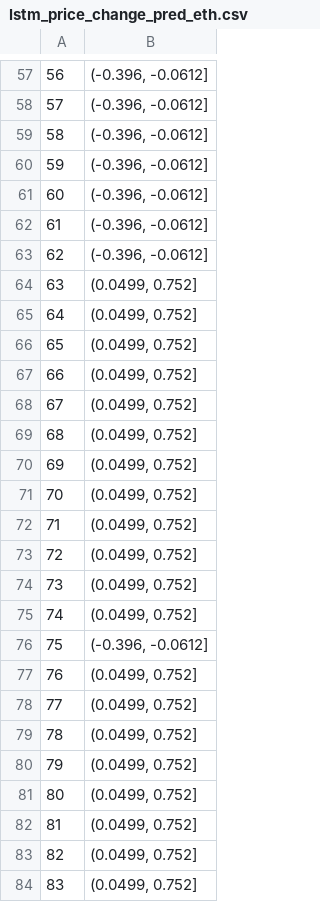
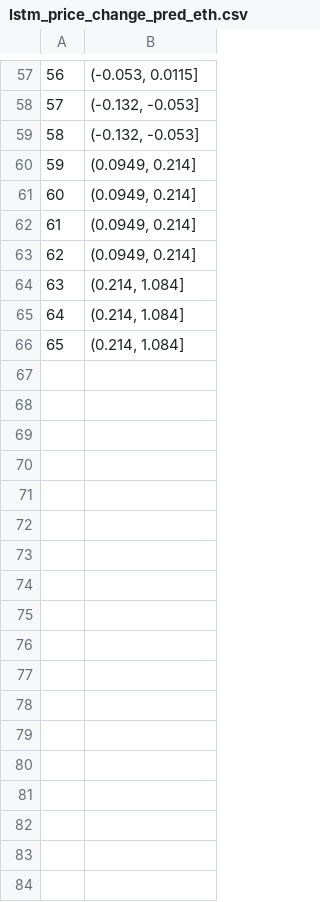
Before and after one commit to seanlamsk/onchain-analytics, a CSV file: models/predictions/lstm_price_change_pred_eth.csv, drawn as a sheet; only a part is shown, gaps mark what is left out; the diff covers the shown part only.

```diff
--- a/models/predictions/lstm_price_change_pred_eth.csv
+++ b/models/predictions/lstm_price_change_pred_eth.csv
@@ -57,28 +57,10 @@
-56,"(-0.396, -0.0612]"
-57,"(-0.396, -0.0612]"
-58,"(-0.396, -0.0612]"
-59,"(-0.396, -0.0612]"
-60,"(-0.396, -0.0612]"
-61,"(-0.396, -0.0612]"
-62,"(-0.396, -0.0612]"
-63,"(0.0499, 0.752]"
-64,"(0.0499, 0.752]"
-65,"(0.0499, 0.752]"
-66,"(0.0499, 0.752]"
-67,"(0.0499, 0.752]"
-68,"(0.0499, 0.752]"
-69,"(0.0499, 0.752]"
-70,"(0.0499, 0.752]"
-71,"(0.0499, 0.752]"
-72,"(0.0499, 0.752]"
-73,"(0.0499, 0.752]"
-74,"(0.0499, 0.752]"
-75,"(-0.396, -0.0612]"
-76,"(0.0499, 0.752]"
-77,"(0.0499, 0.752]"
-78,"(0.0499, 0.752]"
-79,"(0.0499, 0.752]"
-80,"(0.0499, 0.752]"
-81,"(0.0499, 0.752]"
-82,"(0.0499, 0.752]"
-83,"(0.0499, 0.752]"
+56,"(-0.053, 0.0115]"
+57,"(-0.132, -0.053]"
+58,"(-0.132, -0.053]"
+59,"(0.0949, 0.214]"
+60,"(0.0949, 0.214]"
+61,"(0.0949, 0.214]"
+62,"(0.0949, 0.214]"
+63,"(0.214, 1.084]"
+64,"(0.214, 1.084]"
+65,"(0.214, 1.084]"
```
Also changed, not shown: 56 edited cells elsewhere in this file, models/predictions/lstm_price_change_pred_btc.csv, models/predictions/lstm_price_change_pred_ltc.csv, 4 other files.
